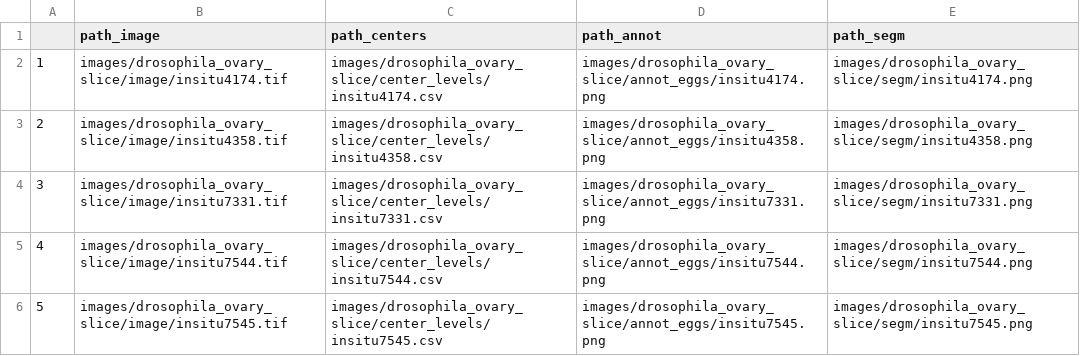
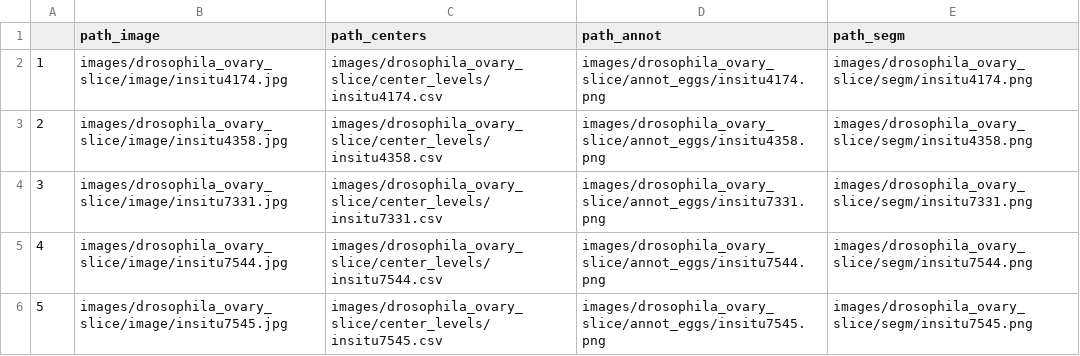
Before and after one commit to Borda/pyImSegm, a CSV file: images/drosophila_ovary_slice/list_imgs-segm-center-points.csv, drawn as a sheet.

```diff
--- a/images/drosophila_ovary_slice/list_imgs-segm-center-points.csv
+++ b/images/drosophila_ovary_slice/list_imgs-segm-center-points.csv
@@ -1,6 +1,6 @@
 ,path_image,path_centers,path_annot,path_segm
-1,images/drosophila_ovary_slice/image/insitu4174.tif,images/drosophila_ovary_slice/center_levels/insitu4174.csv,images/drosophila_ovary_slice/annot_eggs/insitu4174.png,images/drosophila_ovary_slice/segm/insitu4174.png
-2,images/drosophila_ovary_slice/image/insitu4358.tif,images/drosophila_ovary_slice/center_levels/insitu4358.csv,images/drosophila_ovary_slice/annot_eggs/insitu4358.png,images/drosophila_ovary_slice/segm/insitu4358.png
-3,images/drosophila_ovary_slice/image/insitu7331.tif,images/drosophila_ovary_slice/center_levels/insitu7331.csv,images/drosophila_ovary_slice/annot_eggs/insitu7331.png,images/drosophila_ovary_slice/segm/insitu7331.png
-4,images/drosophila_ovary_slice/image/insitu7544.tif,images/drosophila_ovary_slice/center_levels/insitu7544.csv,images/drosophila_ovary_slice/annot_eggs/insitu7544.png,images/drosophila_ovary_slice/segm/insitu7544.png
-5,images/drosophila_ovary_slice/image/insitu7545.tif,images/drosophila_ovary_slice/center_levels/insitu7545.csv,images/drosophila_ovary_slice/annot_eggs/insitu7545.png,images/drosophila_ovary_slice/segm/insitu7545.png
+1,images/drosophila_ovary_slice/image/insitu4174.jpg,images/drosophila_ovary_slice/center_levels/insitu4174.csv,images/drosophila_ovary_slice/annot_eggs/insitu4174.png,images/drosophila_ovary_slice/segm/insitu4174.png
+2,images/drosophila_ovary_slice/image/insitu4358.jpg,images/drosophila_ovary_slice/center_levels/insitu4358.csv,images/drosophila_ovary_slice/annot_eggs/insitu4358.png,images/drosophila_ovary_slice/segm/insitu4358.png
+3,images/drosophila_ovary_slice/image/insitu7331.jpg,images/drosophila_ovary_slice/center_levels/insitu7331.csv,images/drosophila_ovary_slice/annot_eggs/insitu7331.png,images/drosophila_ovary_slice/segm/insitu7331.png
+4,images/drosophila_ovary_slice/image/insitu7544.jpg,images/drosophila_ovary_slice/center_levels/insitu7544.csv,images/drosophila_ovary_slice/annot_eggs/insitu7544.png,images/drosophila_ovary_slice/segm/insitu7544.png
+5,images/drosophila_ovary_slice/image/insitu7545.jpg,images/drosophila_ovary_slice/center_levels/insitu7545.csv,images/drosophila_ovary_slice/annot_eggs/insitu7545.png,images/drosophila_ovary_slice/segm/insitu7545.png
```
Also changed, not shown: 10 other files.
